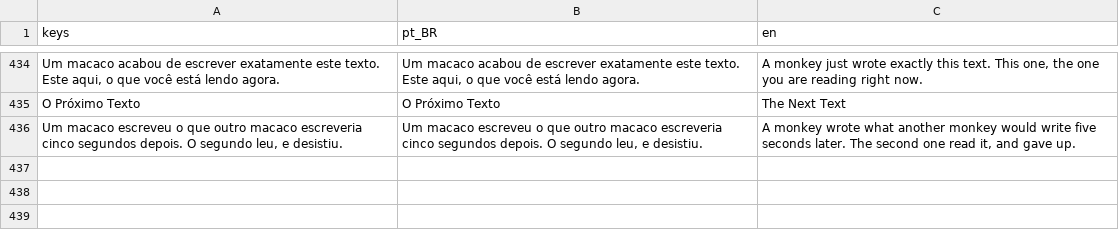
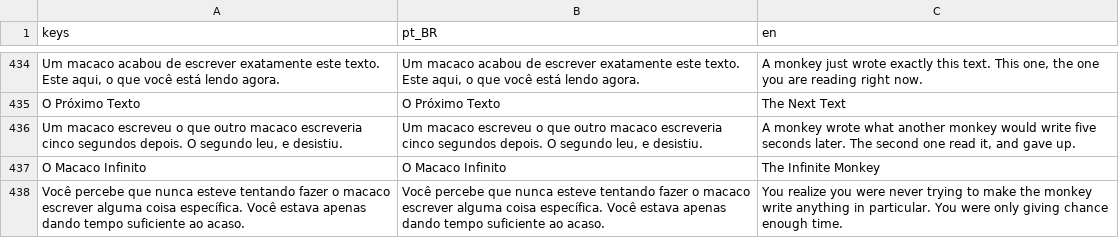
Before and after one commit to Vecolas/just-keep-typing, a CSV file: i18n/textos.csv, drawn as a sheet; only a part is shown, gaps mark what is left out; the diff names each change by its address in the sheet, - before the commit and + after, or states it on an @@ line.

Commit message:
adiciona O MACACO INFINITO, o ultimo marco do jogo (#33)
O tom do endgame ja estava no Panorama desde a issue #19 -- "nao existem
mais comparacoes humanas uteis", "bibliotecas deixaram de ser uma unidade
de medida", "voce esta percorrendo possibilidades". O que faltava era o
fecho.

O MACACO INFINITO nao e um numero. Todo marco de escala compara com
atomo, biblioteca, grao de areia; este compara com nada, e e o unico cuja
frase e sobre o jogador. O requisito (1e30000) so segue o passo dos tres
anteriores: ele existe para ficar longe, nao para medir.

Nenhuma recompensa mecanica. DadosMarco nao tem campo de bonus em lugar
nenhum -- a suite agora afirma isso por nome de propriedade, para que
acrescentar um seja uma mudanca visivel e nao um @export que ninguem
nota.

O FIM DO JOGO E A AUSENCIA DE UMA LINHA. Cruzado o ultimo marco, o
Panorama nao poe silhueta, nem "voce terminou", nem selo. A tela passou o
jogo inteiro dizendo que sempre ha um proximo; o fecho e ela parar de
dizer isso. Uma linha de parabens responderia a frase, e a frase nao e
uma pergunta.

A fumaca abre o Panorama no estado final e conta as linhas: se um dia
voltar uma silhueta ali, ela reprova. As duas capturas (pt e en) estao
revisadas.

```diff
--- a/i18n/textos.csv
+++ b/i18n/textos.csv
+row 437: O Macaco Infinito | O Macaco Infinito | The Infinite Monkey
+row 438: Você percebe que nunca esteve tentando fazer o macaco escrever alguma coisa específica. Você estava apenas dando tempo suficiente ao acaso. | Você percebe que nunca esteve tentando fazer o macaco escrever alguma coisa específica. Você estava apenas dando tempo suficiente ao acaso. | You realize you were never trying to make the monkey write anything in particular. You were only giving chance enough time.
```
Also changed, not shown: 5 other files.
